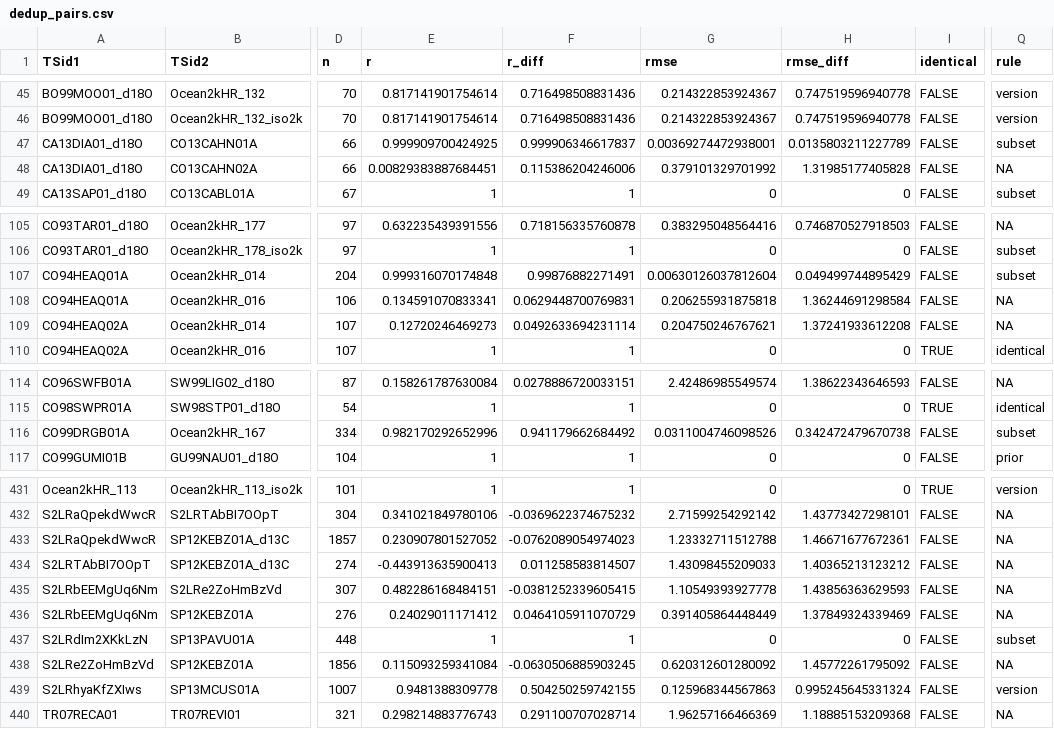
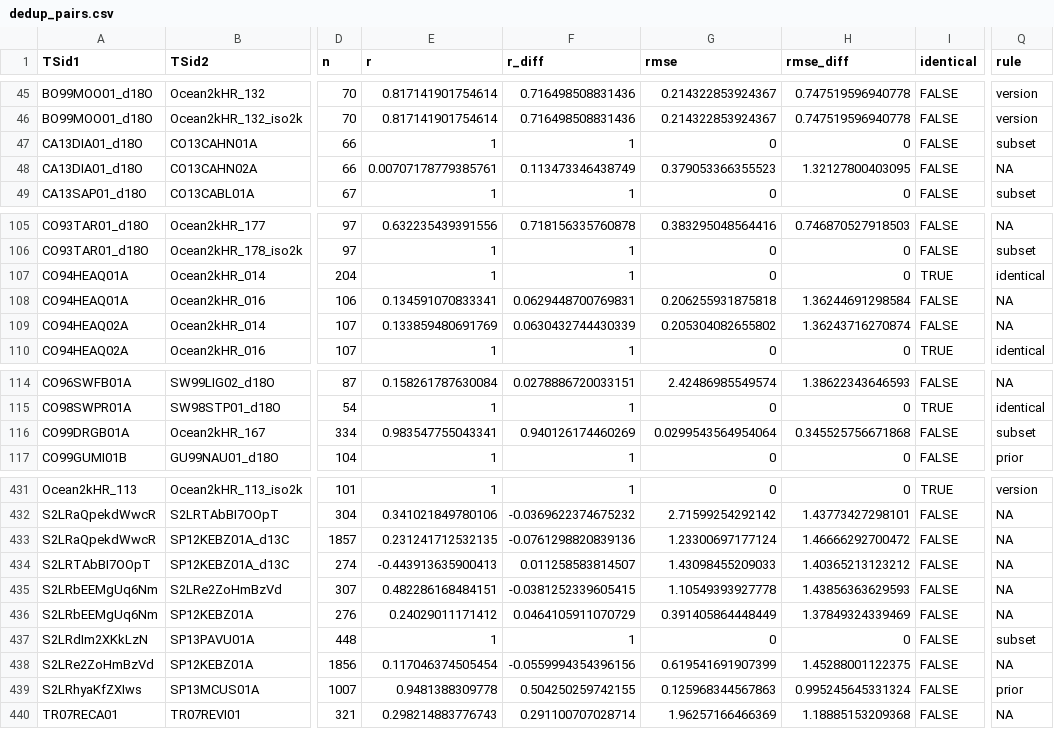
Before and after one commit to paleopresto/presto-recipes, a CSV file: pools/output/cfr_annual/2026-10-08b/dedup_pairs.csv, drawn as a sheet; only a part is shown, gaps mark what is left out; the diff covers the shown part only; the diff names each change by its address in the sheet, - before the commit and + after, or states it on an @@ line.

```diff
--- a/pools/output/cfr_annual/2026-10-08b/dedup_pairs.csv
+++ b/pools/output/cfr_annual/2026-10-08b/dedup_pairs.csv
-E47 (r): 0.999909700424925
+E47 (r): 1
-F47 (r_diff): 0.999906346617837
+F47 (r_diff): 1
-G47 (rmse): 0.00369274472938001
+G47 (rmse): 0
-H47 (rmse_diff): 0.0135803211227789
+H47 (rmse_diff): 0
-E48 (r): 0.00829383887684451
+E48 (r): 0.00707178779385761
-F48 (r_diff): 0.115386204246006
+F48 (r_diff): 0.113473346438749
-G48 (rmse): 0.379101329701992
+G48 (rmse): 0.379053366355523
-H48 (rmse_diff): 1.31985177405828
+H48 (rmse_diff): 1.32127800403095
-E107 (r): 0.999316070174848
+E107 (r): 1
-F107 (r_diff): 0.99876882271491
+F107 (r_diff): 1
-G107 (rmse): 0.00630126037812604
+G107 (rmse): 0
-H107 (rmse_diff): 0.049499744895429
+H107 (rmse_diff): 0
-I107 (identical): FALSE
+I107 (identical): TRUE
-Q107 (rule): subset
+Q107 (rule): identical
-E109 (r): 0.12720246469273
+E109 (r): 0.133859480691769
-F109 (r_diff): 0.0492633694231114
+F109 (r_diff): 0.0630432744430339
-G109 (rmse): 0.204750246767621
+G109 (rmse): 0.205304082655802
-H109 (rmse_diff): 1.37241933612208
+H109 (rmse_diff): 1.36243716270874
-E116 (r): 0.982170292652996
+E116 (r): 0.983547755043341
-F116 (r_diff): 0.941179662684492
+F116 (r_diff): 0.940126174460269
-G116 (rmse): 0.0311004746098526
+G116 (rmse): 0.0299543564954064
-H116 (rmse_diff): 0.342472479670738
+H116 (rmse_diff): 0.345525756671868
-E433 (r): 0.230907801527052
+E433 (r): 0.231241712532135
-F433 (r_diff): -0.0762089054974023
+F433 (r_diff): -0.0761298820839136
-G433 (rmse): 1.23332711512788
+G433 (rmse): 1.23300697177124
-H433 (rmse_diff): 1.46671677672361
+H433 (rmse_diff): 1.46666292700472
-E438 (r): 0.115093259341084
+E438 (r): 0.117046374505454
-F438 (r_diff): -0.0630506885903245
+F438 (r_diff): -0.0559994354396156
-G438 (rmse): 0.620312601280092
+G438 (rmse): 0.619541691907399
-H438 (rmse_diff): 1.45772261795092
+H438 (rmse_diff): 1.45288001122375
-Q439 (rule): version
+Q439 (rule): prior
```
Also changed, not shown: 4 edited cells elsewhere in this file, pools/compilations/PReSto12k/2026-10-08b/decisions.csv, pools/compilations/PReSto12k/2026-10-08b/members.csv, 11 other files.
